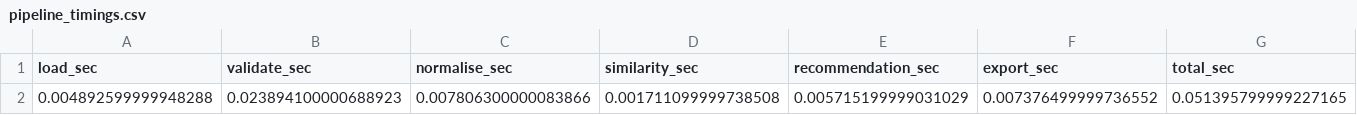
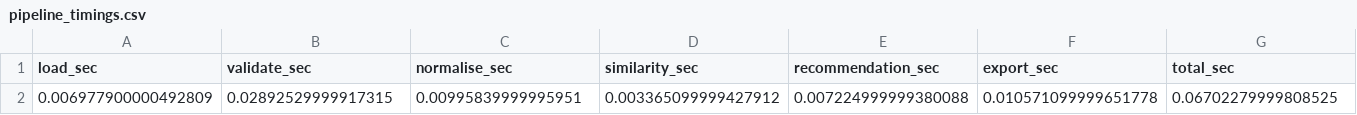
Before and after one commit to sanigdh161207/DOE-hash-tables, a CSV file: results/pipeline_timings.csv, drawn as a sheet; removed rows and columns are numbered as before the commit, all else as after; the diff names each change by its address in the sheet, - before the commit and + after, or states it on an @@ line.

```diff
--- a/results/pipeline_timings.csv
+++ b/results/pipeline_timings.csv
-row 2: 0.004892599999948288 | 0.023894100000688923 | 0.007806300000083866 | 0.001711099999738508 | 0.005715199999031029 | 0.007376499999736552 | 0.051395799999227165
+row 2: 0.006977900000492809 | 0.02892529999917315 | 0.00995839999995951 | 0.003365099999427912 | 0.007224999999380088 | 0.010571099999651778 | 0.06702279999808525
```
Also changed, not shown: 2 other files.
